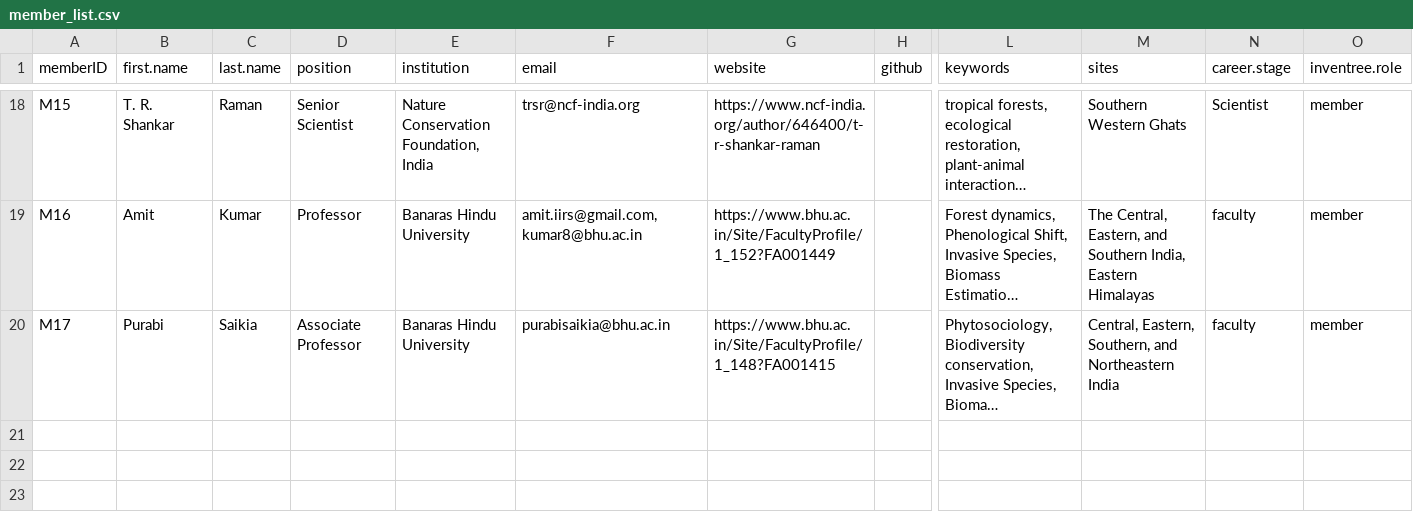
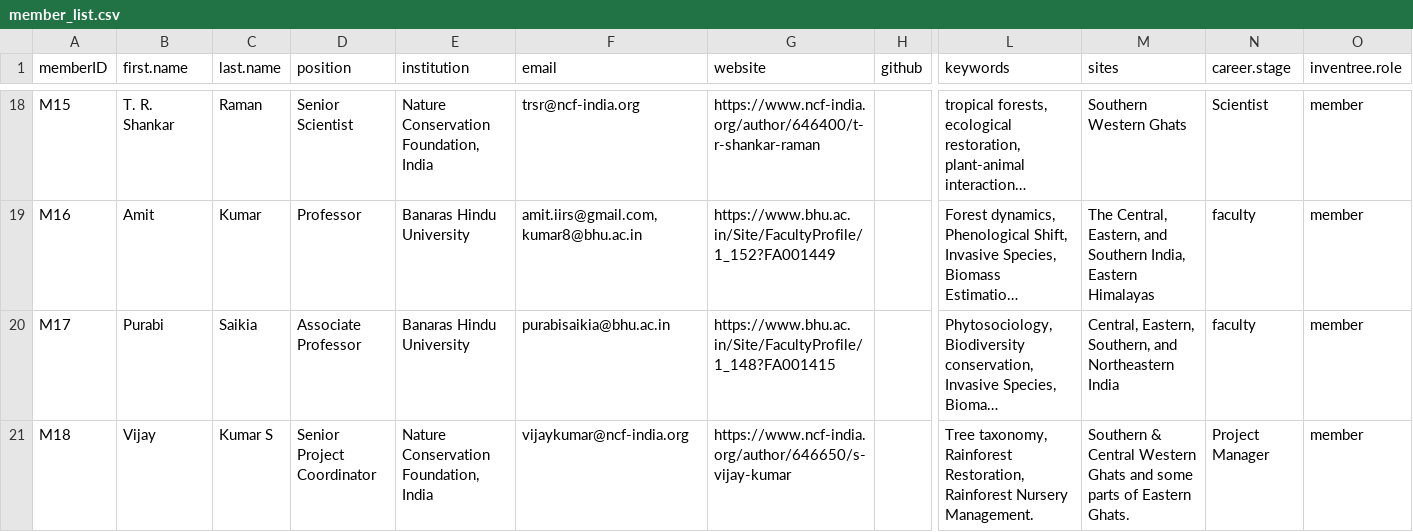
Before and after one commit to India-INvenTree/members, a CSV file: files/member_list.csv, drawn as a sheet; only a part is shown, gaps mark what is left out; long unchanged cells end in …; rows hold the shown columns only; the diff names each change by its address in the sheet, - before the commit and + after, or states it on an @@ line.

Commit message:
Updated Vijay Kumar's profile

```diff
--- a/files/member_list.csv
+++ b/files/member_list.csv
+row 21: M18 | Vijay | Kumar S | Senior Project Coordinator | Nature Conservation Foundation, India | vijaykumar@ncf-india.org | https://www.ncf-india.org/author/646650/s-vijay-kumar |  | Tree taxonomy, Rainforest Restoration, Rainforest Nursery Management. | Southern & Central Western Ghats and some parts of Eastern Ghats. | Project Manager | member
```
Also changed, not shown: 6 other files.
